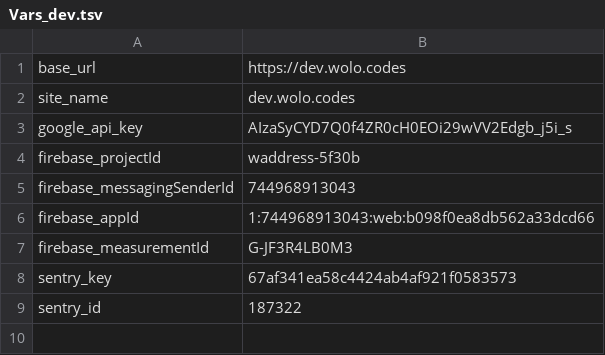
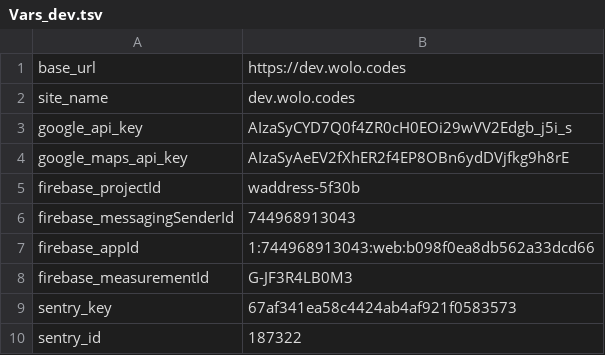
Before and after one commit to wolo-code/web-app, a TSV file: Root/Config/Vars_dev.tsv, drawn as a sheet.

Commit message:
Added separate Google maps api key to resolve IN billing constraint

```diff
--- a/Root/Config/Vars_dev.tsv
+++ b/Root/Config/Vars_dev.tsv
@@ -3,2 +3,3 @@ site_name	dev.wolo.codes
 google_api_key	AIzaSyCYD7Q0f4ZR0cH0EOi29wVV2Edgb_j5i_s
+google_maps_api_key	AIzaSyAeEV2fXhER2f4EP8OBn6ydDVjfkg9h8rE
 firebase_projectId	waddress-5f30b
```
Also changed, not shown: Root/Config/Vars_prod.tsv, 1 other file.
